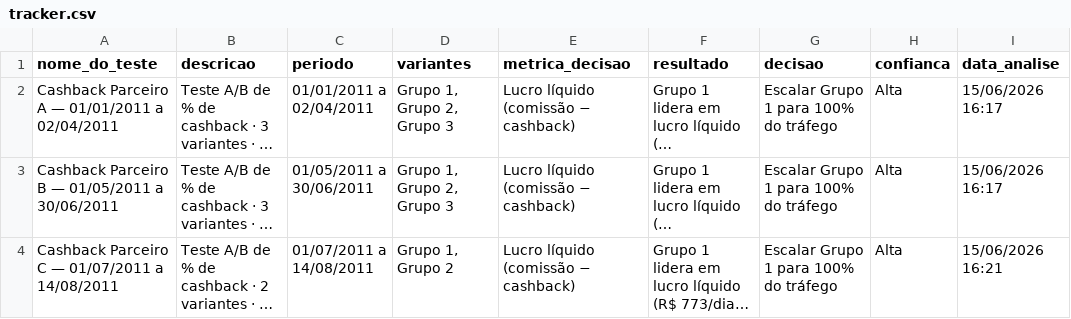
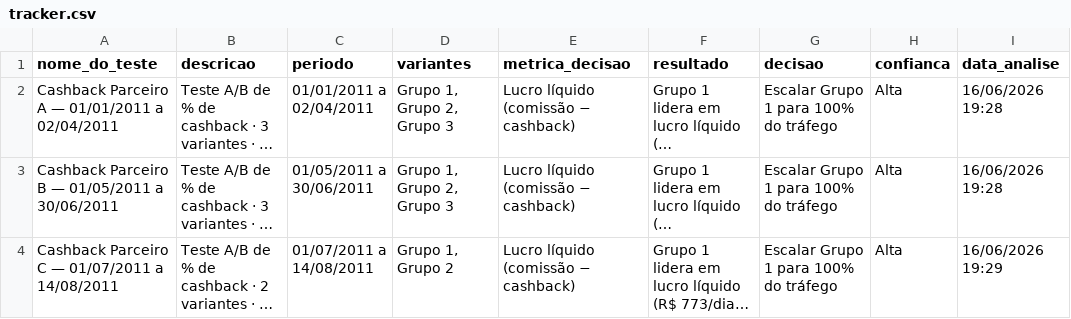
Before and after one commit to leomarql/meliuz-ab-analyzer, a CSV file: tracker.csv, drawn as a sheet; long unchanged cells end in …; the diff names each change by its address in the sheet, - before the commit and + after, or states it on an @@ line.

```diff
--- a/tracker.csv
+++ b/tracker.csv
-I2:I3 (data_analise): 15/06/2026 16:17
+I2:I3 (data_analise): 16/06/2026 19:28
-I4 (data_analise): 15/06/2026 16:21
+I4 (data_analise): 16/06/2026 19:29
```
Also changed, not shown: 7 other files.
